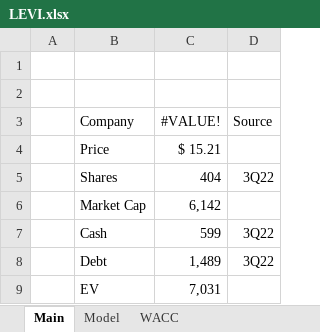
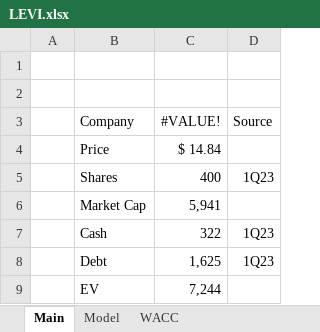
Before and after one commit to billysheldon/models, an Excel workbook: LEVI.xlsx, sheet Main, drawn as a sheet; values as stored, in another font and other column widths than the file's, no borders; the diff names each change by its address in the sheet, - before the commit and + after, or states it on an @@ line.

```diff
--- a/LEVI.xlsx (sheet Main)
+++ b/LEVI.xlsx (sheet Main)
-C4 (#VALUE!): $ 15.21
+C4 (#VALUE!): $ 14.84
-C5 (#VALUE!): 404
+C5 (#VALUE!): 400
-D5 (Source): 3Q22
+D5 (Source): 1Q23
-C6 (#VALUE!): 6,142
+C6 (#VALUE!): 5,941
-C7 (#VALUE!): 599
+C7 (#VALUE!): 322
-D7:D8 (Source): 3Q22
+D7:D8 (Source): 1Q23
-C8 (#VALUE!): 1,489
+C8 (#VALUE!): 1,625
-C9 (#VALUE!): 7,031
+C9 (#VALUE!): 7,244
```
Also changed, not shown: sheet Model, sheet WACC, charts or pictures.
